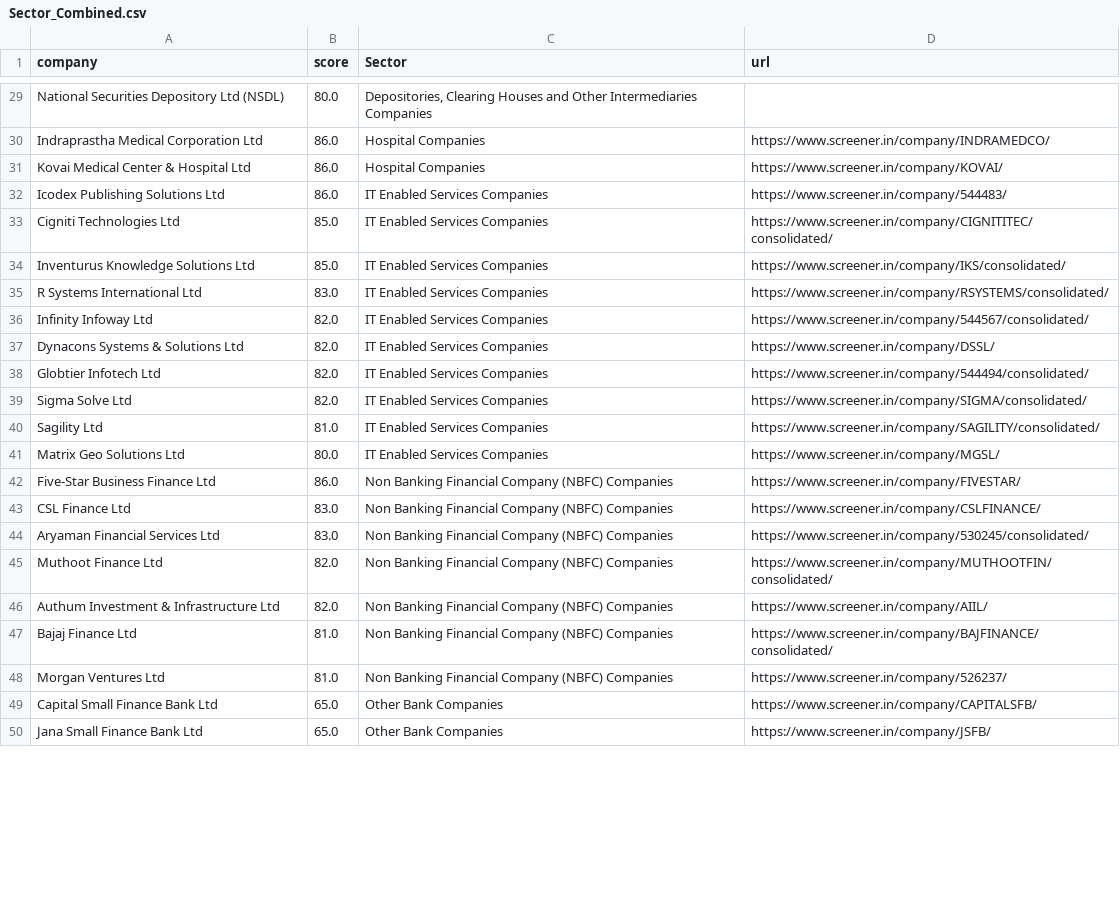
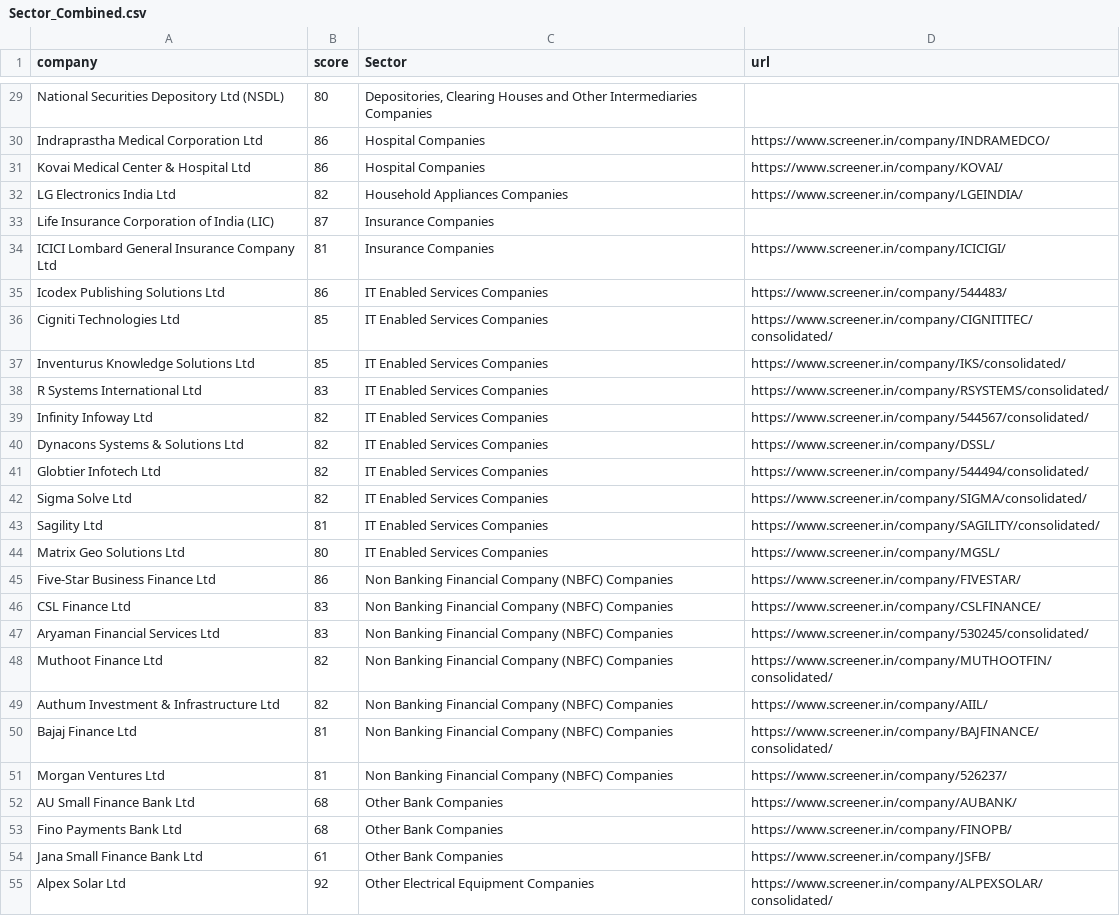
Before and after one commit to Pranavkv4007/stockapps, a CSV file: Sector/Sector_Combined.csv, drawn as a sheet; only a part is shown, gaps mark what is left out; addresses are those after the commit; the diff covers the shown part only; the diff names each change by its address in the sheet, - before the commit and + after, or states it on an @@ line.

```diff
--- a/Sector/Sector_Combined.csv
+++ b/Sector/Sector_Combined.csv
-B29 (score): 80.0
+B29 (score): 80
-B30:B31 (score): 86.0
+B30:B31 (score): 86
+row 32: LG Electronics India Ltd | 82 | Household Appliances Companies | https://www.screener.in/company/LGEINDIA/
+row 33: Life Insurance Corporation of India (LIC) | 87 | Insurance Companies
+row 34: ICICI Lombard General Insurance Company Ltd | 81 | Insurance Companies | https://www.screener.in/company/ICICIGI/
-B35 (score): 86.0
+B35 (score): 86
-B36:B37 (score): 85.0
+B36:B37 (score): 85
-B38 (score): 83.0
+B38 (score): 83
-B39:B42 (score): 82.0
+B39:B42 (score): 82
-B43 (score): 81.0
+B43 (score): 81
-B44 (score): 80.0
+B44 (score): 80
-B45 (score): 86.0
+B45 (score): 86
-B46:B47 (score): 83.0
+B46:B47 (score): 83
-B48:B49 (score): 82.0
+B48:B49 (score): 82
-B50:B51 (score): 81.0
+B50:B51 (score): 81
-A52 (company): Capital Small Finance Bank Ltd
+A52 (company): AU Small Finance Bank Ltd
-B52 (score): 65.0
+B52 (score): 68
-D52 (url): https://www.screener.in/company/CAPITALSFB/
+D52 (url): https://www.screener.in/company/AUBANK/
+row 53: Fino Payments Bank Ltd | 68 | Other Bank Companies | https://www.screener.in/company/FINOPB/
-B54 (score): 65.0
+B54 (score): 61
+row 55: Alpex Solar Ltd | 92 | Other Electrical Equipment Companies | https://www.screener.in/company/ALPEXSOLAR/consolidated/
```
Also changed, not shown: 6 added rows, 4 removed rows and 38 edited cells elsewhere in this file, Sector/Computers - Software & Consulting Companies/Computers - Software & Consulting Companies.csv, Sector/Other Bank Companies/Other Bank Companies.csv, 17 other files.
